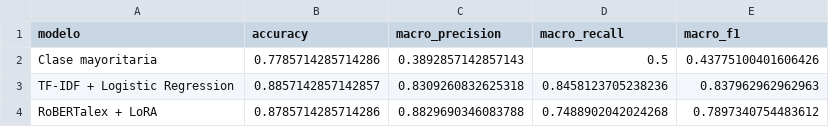
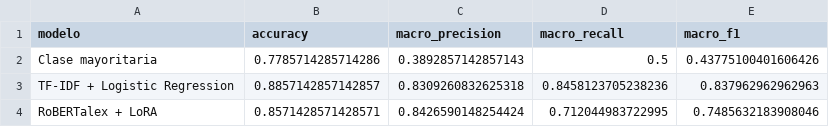
Before and after one commit to vcastrop/Juan-Camilo-Ramon-Valentina-Castro, a CSV file: results/contractrisk_resultados_finales.csv, drawn as a sheet.

Commit message:
Sincroniza resultados finales con la corrida T4

```diff
--- a/results/contractrisk_resultados_finales.csv
+++ b/results/contractrisk_resultados_finales.csv
@@ -3,2 +3,2 @@ Clase mayoritaria,0.7785714285714286,0.3892857142857143,0.5,0.43775100401606426
 TF-IDF + Logistic Regression,0.8857142857142857,0.8309260832625318,0.8458123705238236,0.837962962962963
-RoBERTalex + LoRA,0.8785714285714286,0.8829690346083788,0.7488902042024268,0.7897340754483612
+RoBERTalex + LoRA,0.8571428571428571,0.8426590148254424,0.712044983722995,0.7485632183908046
```
